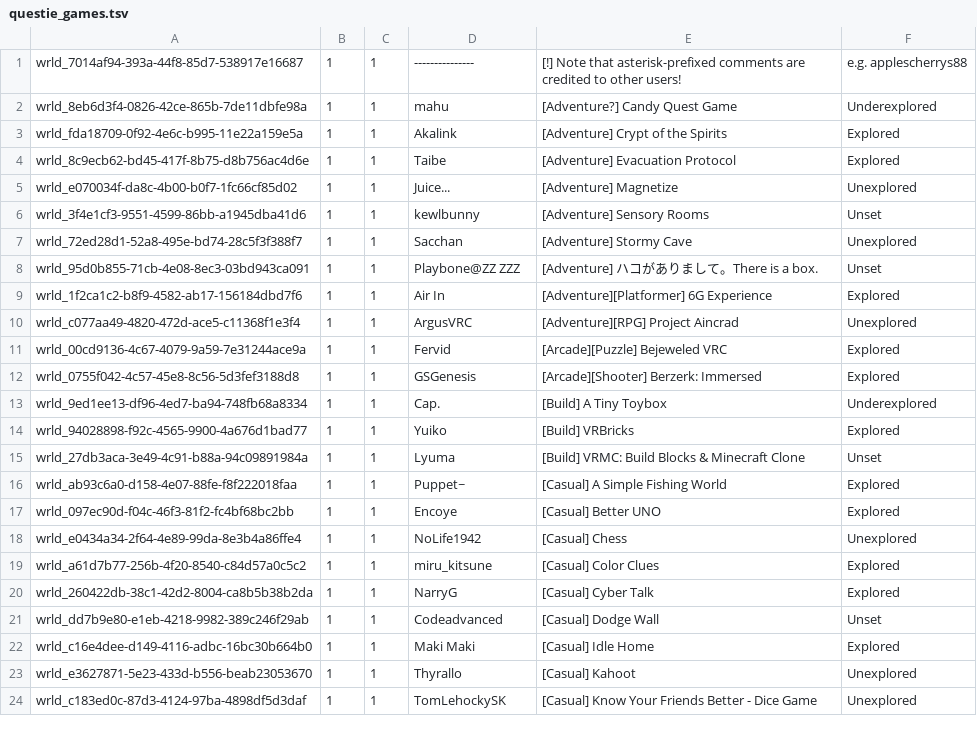
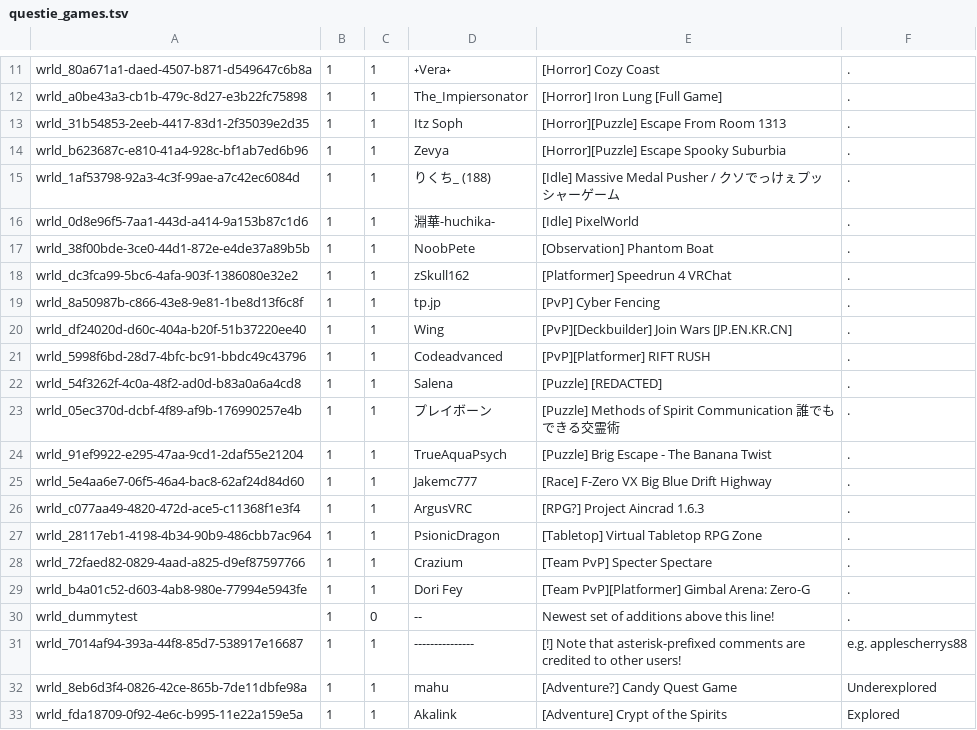
Before and after one commit to Twila27/twila27.github.io, a TSV file: vr/portals/tour/questbirb/questie_games.tsv, drawn as a sheet; only a part is shown, gaps mark what is left out; the shorter side is filled out with more unchanged rows; the diff covers the shown part only; the diff names each change by its address in the sheet, - before the commit and + after, or states it on an @@ line.

Commit message:
Update questie_games.tsv - 2025-2026 additions up top

```diff
--- a/vr/portals/tour/questbirb/questie_games.tsv
+++ b/vr/portals/tour/questbirb/questie_games.tsv
+row 11: wrld_80a671a1-daed-4507-b871-d549647c6b8a | 1 | 1 | ˖Vera˖ | [Horror] Cozy Coast | .
+row 12: wrld_a0be43a3-cb1b-479c-8d27-e3b22fc75898 | 1 | 1 | The_Impiersonator | [Horror] Iron Lung [Full Game] | .
+row 13: wrld_31b54853-2eeb-4417-83d1-2f35039e2d35 | 1 | 1 | Itz Soph | [Horror][Puzzle] Escape From Room 1313 | .
+row 14: wrld_b623687c-e810-41a4-928c-bf1ab7ed6b96 | 1 | 1 | Zevya | [Horror][Puzzle] Escape Spooky Suburbia | .
+row 15: wrld_1af53798-92a3-4c3f-99ae-a7c42ec6084d | 1 | 1 | りくち_ (188) | [Idle] Massive Medal Pusher / クソでっけぇプッシャーゲーム | .
+row 16: wrld_0d8e96f5-7aa1-443d-a414-9a153b87c1d6 | 1 | 1 | 淵華-huchika- | [Idle] PixelWorld | .
+row 17: wrld_38f00bde-3ce0-44d1-872e-e4de37a89b5b | 1 | 1 | NoobPete | [Observation] Phantom Boat | .
+row 18: wrld_dc3fca99-5bc6-4afa-903f-1386080e32e2 | 1 | 1 | zSkull162 | [Platformer] Speedrun 4 VRChat | .
+row 19: wrld_8a50987b-c866-43e8-9e81-1be8d13f6c8f | 1 | 1 | tp.jp | [PvP] Cyber Fencing | .
+row 20: wrld_df24020d-d60c-404a-b20f-51b37220ee40 | 1 | 1 | Wing | [PvP][Deckbuilder] Join Wars [JP.EN.KR.CN] | .
+row 21: wrld_5998f6bd-28d7-4bfc-bc91-bbdc49c43796 | 1 | 1 | Codeadvanced | [PvP][Platformer] RIFT RUSH | .
+row 22: wrld_54f3262f-4c0a-48f2-ad0d-b83a0a6a4cd8 | 1 | 1 | Salena | [Puzzle] [REDACTED] | .
+row 23: wrld_05ec370d-dcbf-4f89-af9b-176990257e4b | 1 | 1 | プレイボーン | [Puzzle] Methods of Spirit Communication 誰でもできる交霊術 | .
+row 24: wrld_91ef9922-e295-47aa-9cd1-2daf55e21204 | 1 | 1 | TrueAquaPsych | [Puzzle] Brig Escape - The Banana Twist | .
+row 25: wrld_5e4aa6e7-06f5-46a4-bac8-62af24d84d60 | 1 | 1 | Jakemc777 | [Race] F-Zero VX Big Blue Drift Highway | .
+row 26: wrld_c077aa49-4820-472d-ace5-c11368f1e3f4 | 1 | 1 | ArgusVRC | [RPG?] Project Aincrad 1.6.3 | .
+row 27: wrld_28117eb1-4198-4b34-90b9-486cbb7ac964 | 1 | 1 | PsionicDragon | [Tabletop] Virtual Tabletop RPG Zone | .
+row 28: wrld_72faed82-0829-4aad-a825-d9ef87597766 | 1 | 1 | Crazium | [Team PvP] Specter Spectare | .
+row 29: wrld_b4a01c52-d603-4ab8-980e-77994e5943fe | 1 | 1 | Dori Fey | [Team PvP][Platformer] Gimbal Arena: Zero-G | .
+row 30: wrld_dummytest | 1 | 0 | -- | Newest set of additions above this line! | .
```
Also changed, not shown: 10 added rows elsewhere in this file.
